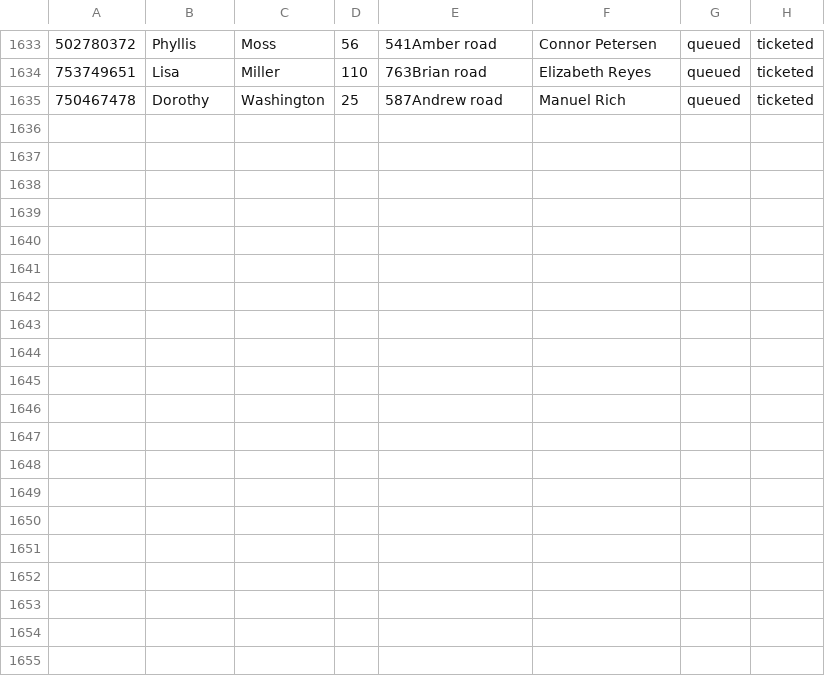
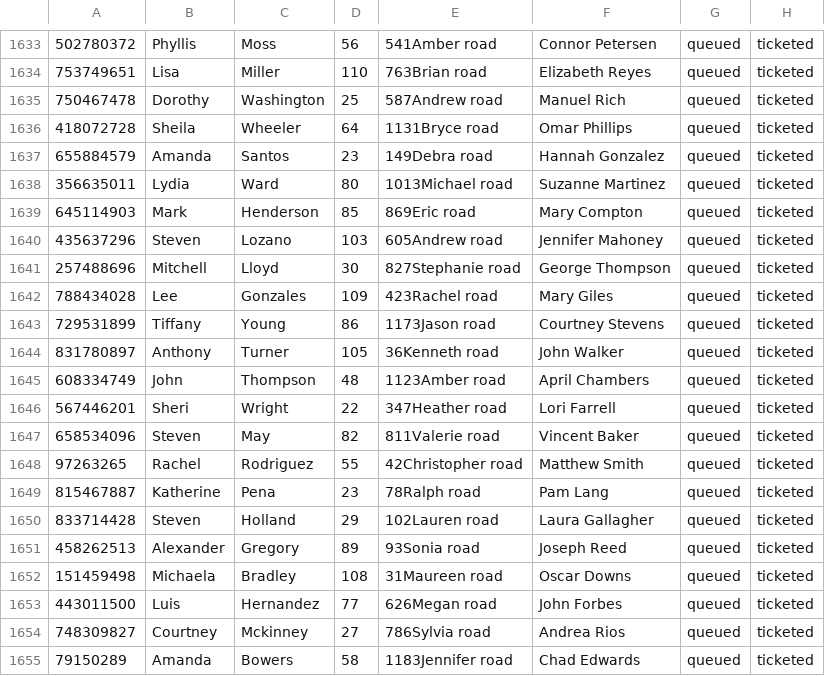
Before and after one commit to dgbau/siesta-gardens, a CSV file: server/data.csv, drawn as a sheet; only a part is shown, gaps mark what is left out; the diff names each change by its address in the sheet, - before the commit and + after, or states it on an @@ line.

```diff
--- a/server/data.csv
+++ b/server/data.csv
+row 1636: 418072728 | Sheila | Wheeler | 64 | 1131Bryce road | Omar Phillips | queued | ticketed
+row 1637: 655884579 | Amanda | Santos | 23 | 149Debra road | Hannah Gonzalez | queued | ticketed
+row 1638: 356635011 | Lydia | Ward | 80 | 1013Michael road | Suzanne Martinez | queued | ticketed
+row 1639: 645114903 | Mark | Henderson | 85 | 869Eric road | Mary Compton | queued | ticketed
+row 1640: 435637296 | Steven | Lozano | 103 | 605Andrew road | Jennifer Mahoney | queued | ticketed
+row 1641: 257488696 | Mitchell | Lloyd | 30 | 827Stephanie road | George Thompson | queued | ticketed
+row 1642: 788434028 | Lee | Gonzales | 109 | 423Rachel road | Mary Giles | queued | ticketed
+row 1643: 729531899 | Tiffany | Young | 86 | 1173Jason road | Courtney Stevens | queued | ticketed
+row 1644: 831780897 | Anthony | Turner | 105 | 36Kenneth road | John Walker | queued | ticketed
+row 1645: 608334749 | John | Thompson | 48 | 1123Amber road | April Chambers | queued | ticketed
+row 1646: 567446201 | Sheri | Wright | 22 | 347Heather road | Lori Farrell | queued | ticketed
+row 1647: 658534096 | Steven | May | 82 | 811Valerie road | Vincent Baker | queued | ticketed
+row 1648: 97263265 | Rachel | Rodriguez | 55 | 42Christopher road | Matthew Smith | queued | ticketed
+row 1649: 815467887 | Katherine | Pena | 23 | 78Ralph road | Pam Lang | queued | ticketed
+row 1650: 833714428 | Steven | Holland | 29 | 102Lauren road | Laura Gallagher | queued | ticketed
+row 1651: 458262513 | Alexander | Gregory | 89 | 93Sonia road | Joseph Reed | queued | ticketed
+row 1652: 151459498 | Michaela | Bradley | 108 | 31Maureen road | Oscar Downs | queued | ticketed
+row 1653: 443011500 | Luis | Hernandez | 77 | 626Megan road | John Forbes | queued | ticketed
+row 1654: 748309827 | Courtney | Mckinney | 27 | 786Sylvia road | Andrea Rios | queued | ticketed
+row 1655: 79150289 | Amanda | Bowers | 58 | 1183Jennifer road | Chad Edwards | queued | ticketed
```
Also changed, not shown: 2 other files.
